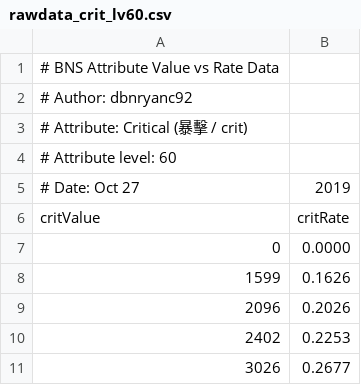
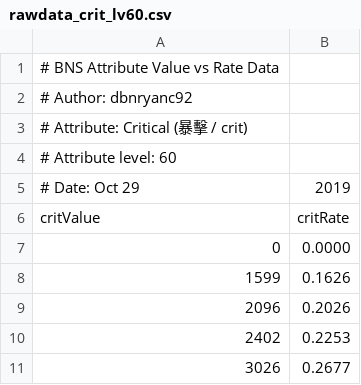
Before and after one commit to dbnryanc92/BNSAttributeCurveFit, a CSV file: Raw Data/rawdata_crit_lv60.csv, drawn as a sheet; only a part is shown.

```diff
--- a/Raw Data/rawdata_crit_lv60.csv
+++ b/Raw Data/rawdata_crit_lv60.csv
@@ -4,3 +4,3 @@
 # Attribute level: 60
-# Date: Oct 27, 2019
+# Date: Oct 29, 2019
 critValue,critRate
```
Also changed, not shown: Raw Data/rawdata_crit_lv55.csv, Raw Data/rawdata_critdmg_lv60.csv, 1 other file.
